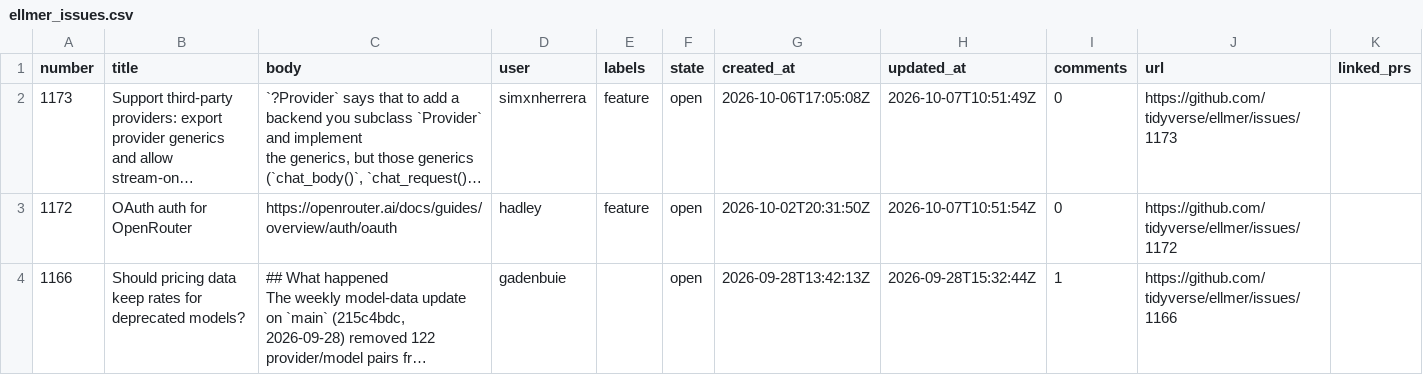
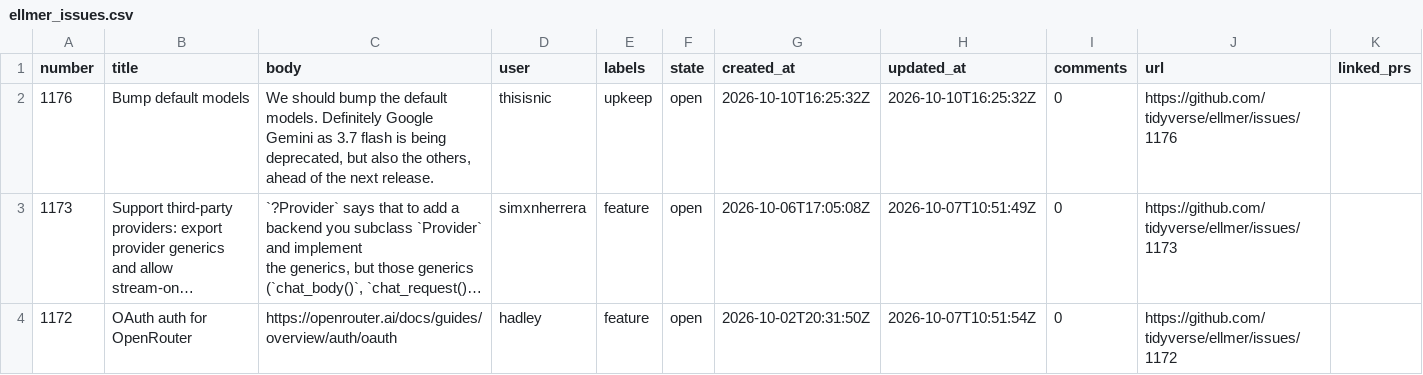
Before and after one commit to thisisnic/ellmer-maintenance, a CSV file: data/ellmer_issues.csv, drawn as a sheet; only a part is shown; the shorter side is filled out with more unchanged rows; long unchanged cells end in …; the diff names each change by its address in the sheet, - before the commit and + after, or states it on an @@ line.

```diff
--- a/data/ellmer_issues.csv
+++ b/data/ellmer_issues.csv
+row 2: 1176 | Bump default models | We should bump the default models. Definitely Google Gemini as 3.7 flash is being deprecated, but also the others, ahead of the next release. | thisisnic | upkeep | open | 2026-10-10T16:25:32Z | 2026-10-10T16:25:32Z | 0 | https://github.com/tidyverse/ellmer/issues/1176
```
